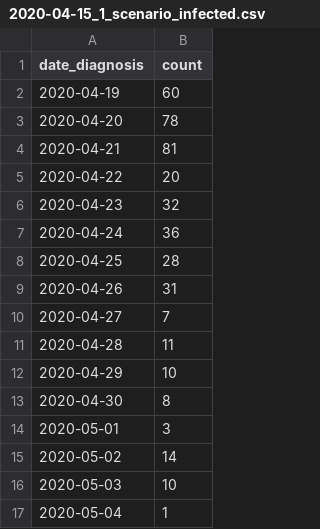
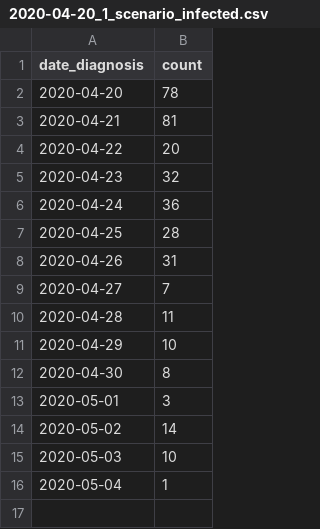
Before and after one commit to tprunarsson/BCS, a CSV file: input/2020-04-20_1_scenario_infected.csv (was input/2020-04-15_1_scenario_infected.csv), drawn as a sheet; the diff names each change by its address in the sheet, - before the commit and + after, or states it on an @@ line.

Commit message:
change names of scenario files

```diff
--- a/input/2020-04-15_1_scenario_infected.csv
+++ b/input/2020-04-20_1_scenario_infected.csv
-row 2: 2020-04-19 | 60
```
Also changed, not shown: 2 other files.
